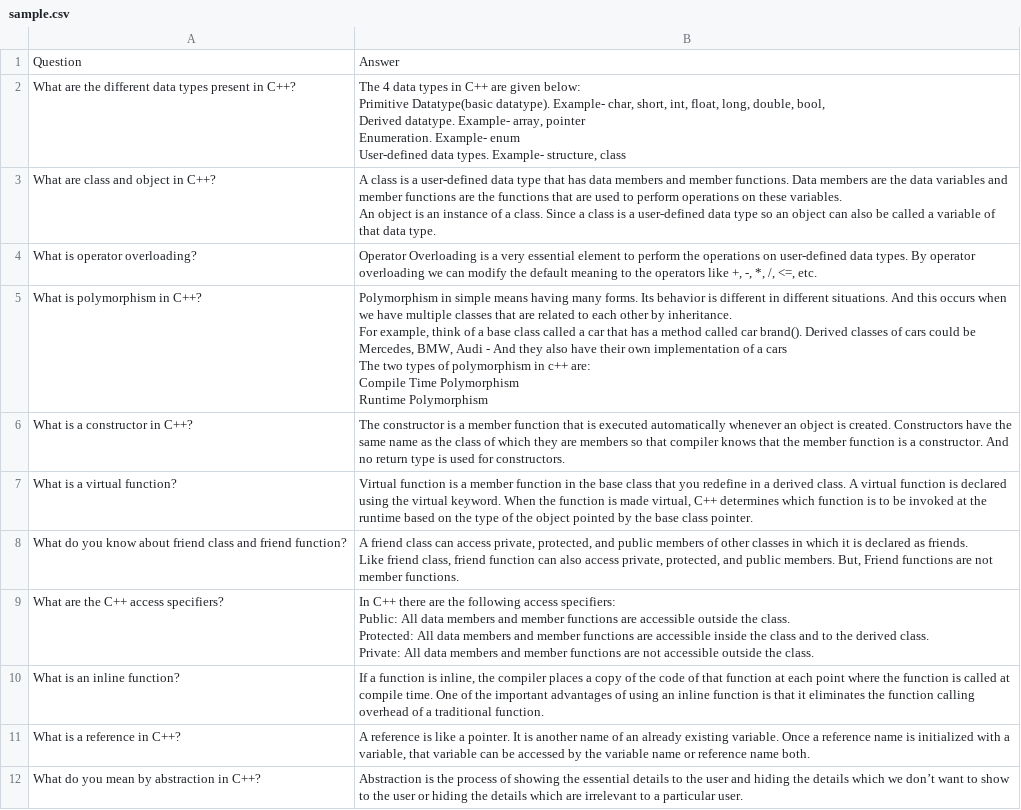
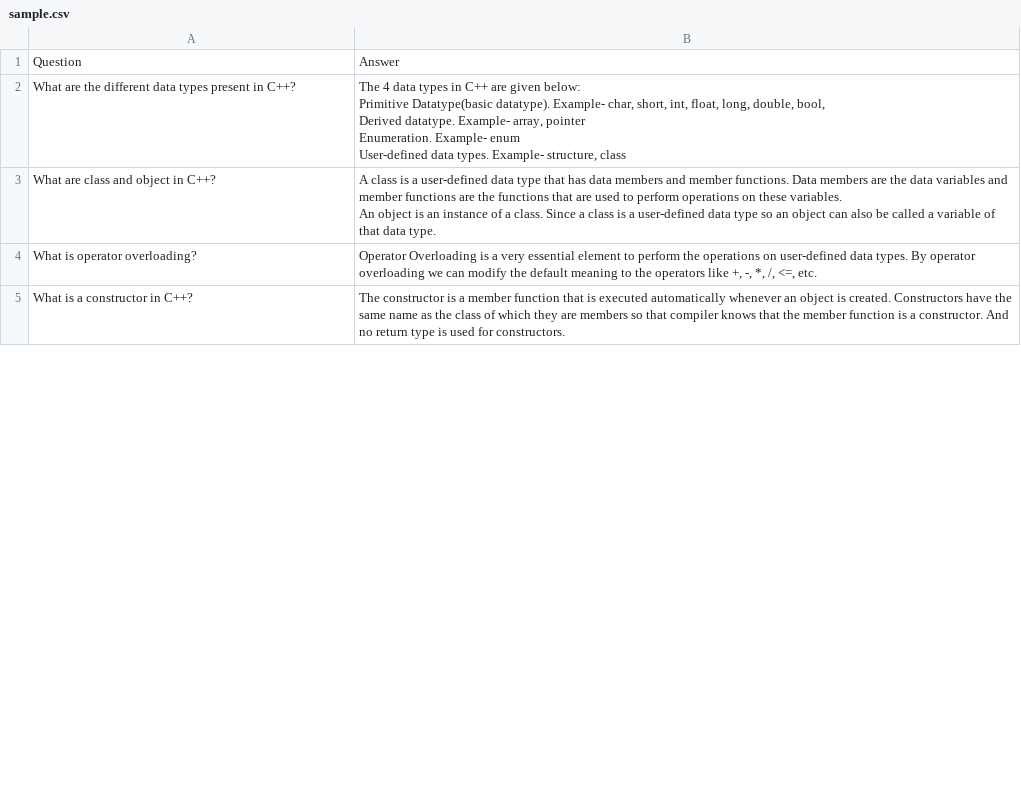
Before and after one commit to saksham117/Major_Project_Digital_Board, a CSV file: digitalBoardDjango/classRoom/databases/sample.csv, drawn as a sheet; only a part is shown; removed rows and columns are numbered as before the commit, all else as after; ↵ is a line break in a cell; the diff covers the shown part only; the diff names each change by its address in the sheet, - before the commit and + after, or states it on an @@ line.

Commit message:
Quiz Functionality

```diff
--- a/digitalBoardDjango/classRoom/databases/sample.csv
+++ b/digitalBoardDjango/classRoom/databases/sample.csv
-row 5: What is polymorphism in C++? | Polymorphism in simple means having many forms. Its behavior is different in different situations. And this occurs when we have multiple classes that are related to each other by inheritance. ↵ For example, think of a base class called a car that has a method called car brand(). Derived classes of cars could be Mercedes, BMW, Audi - And they also have their own implementation of a cars ↵ The two types of polymorphism in c++ are: ↵ Compile Time Polymorphism ↵ Runtime Polymorphism
-row 7: What is a virtual function? | Virtual function is a member function in the base class that you redefine in a derived class. A virtual function is declared using the virtual keyword. When the function is made virtual, C++ determines which function is to be invoked at the runtime based on the type of the object pointed by the base class pointer.
-row 8: What do you know about friend class and friend function? | A friend class can access private, protected, and public members of other classes in which it is declared as friends. ↵ Like friend class, friend function can also access private, protected, and public members. But, Friend functions are not member functions.
-row 9: What are the C++ access specifiers? | In C++ there are the following access specifiers: ↵ Public: All data members and member functions are accessible outside the class. ↵ Protected: All data members and member functions are accessible inside the class and to the derived class. ↵ Private: All data members and member functions are not accessible outside the class.
-row 10: What is an inline function? | If a function is inline, the compiler places a copy of the code of that function at each point where the function is called at compile time. One of the important advantages of using an inline function is that it eliminates the function calling overhead of a traditional function.
-row 11: What is a reference in C++? | A reference is like a pointer. It is another name of an already existing variable. Once a reference name is initialized with a variable, that variable can be accessed by the variable name or reference name both.
-row 12: What do you mean by abstraction in C++? | Abstraction is the process of showing the essential details to the user and hiding the details which we don’t want to show to the user or hiding the details which are irrelevant to a particular user.
```
Also changed, not shown: 15 added rows and 8 removed rows elsewhere in this file, 22 other files.
